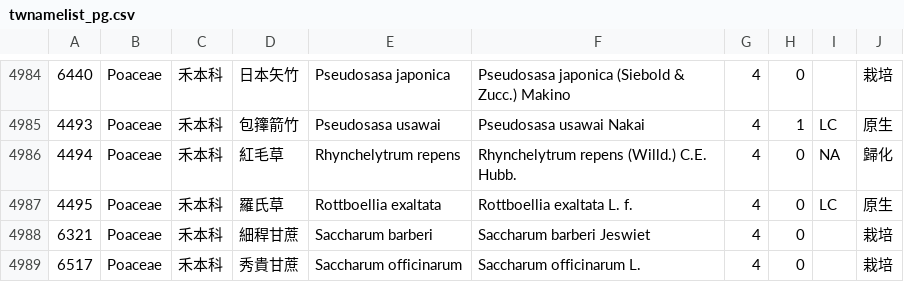
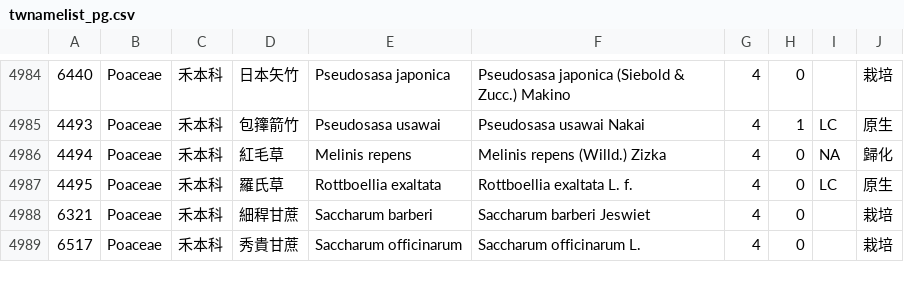
Before and after one commit to TaiBON/checklister, a CSV file: data/twnamelist_pg.csv, drawn as a sheet; only a part is shown, gaps mark what is left out.

Commit message:
更新紅毛草學名為 Melinis repens (Willd.) Zizka

```diff
--- a/data/twnamelist_pg.csv
+++ b/data/twnamelist_pg.csv
@@ -4985,3 +4985,3 @@
 4493|Poaceae|禾本科|包籜箭竹|Pseudosasa usawai|Pseudosasa usawai Nakai|4|1|LC|原生
-4494|Poaceae|禾本科|紅毛草|Rhynchelytrum repens|Rhynchelytrum repens (Willd.) C.E. Hubb.|4|0|NA|歸化
+4494|Poaceae|禾本科|紅毛草|Melinis repens|Melinis repens (Willd.) Zizka|4|0|NA|歸化
 4495|Poaceae|禾本科|羅氏草|Rottboellia exaltata|Rottboellia exaltata L. f.|4|0|LC|原生
```
Also changed, not shown: 2 other files.
